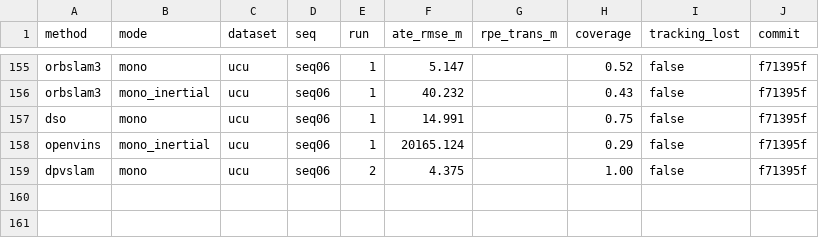
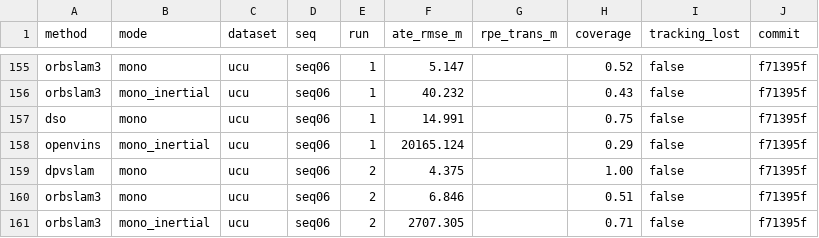
Before and after one commit to oToTak/slam-project-methods, a CSV file: results/summary_StarDestroyer.csv, drawn as a sheet; only a part is shown, gaps mark what is left out; the diff names each change by its address in the sheet, - before the commit and + after, or states it on an @@ line.

```diff
--- a/results/summary_StarDestroyer.csv
+++ b/results/summary_StarDestroyer.csv
+row 160: orbslam3 | mono | ucu | seq06 | 2 | 6.846 |  | 0.51 | false | f71395f
+row 161: orbslam3 | mono_inertial | ucu | seq06 | 2 | 2707.305 |  | 0.71 | false | f71395f
```
Also changed, not shown: results/summary_extra_StarDestroyer.csv, 11 other files.
